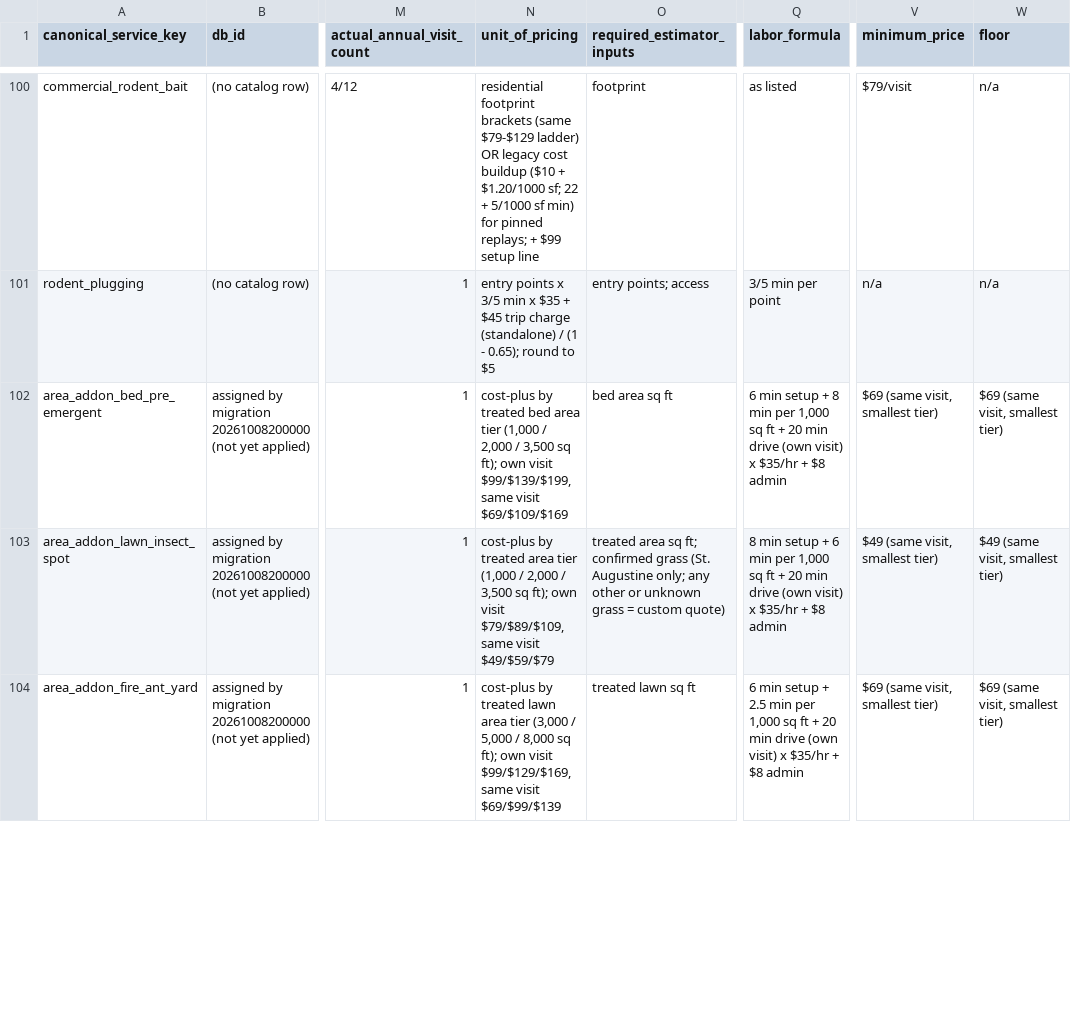
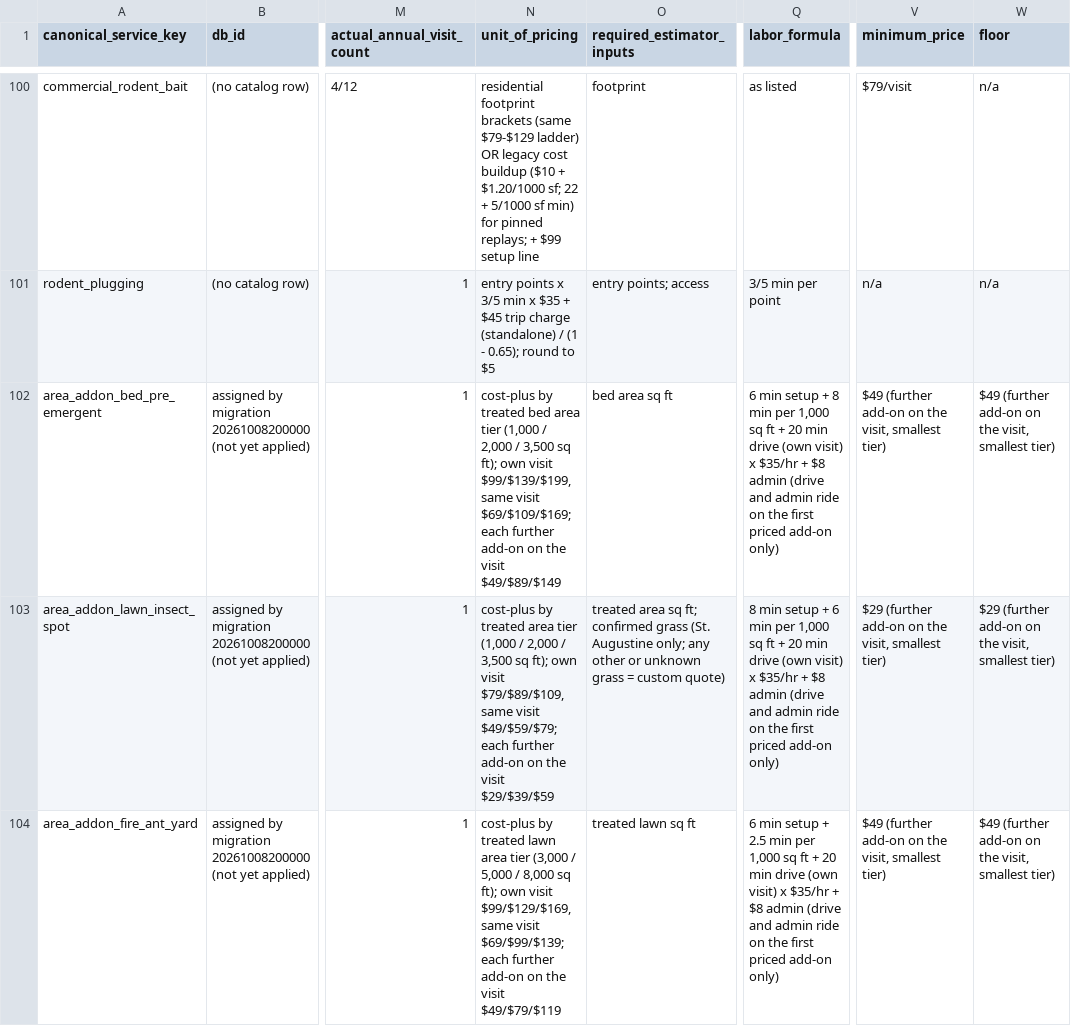
Before and after one commit to wavespestcontrolfl/waves-customer-portal, a CSV file: docs/estimator-pricing-service-matrix.csv, drawn as a sheet; only a part is shown, gaps mark what is left out; the diff covers the shown part only; the diff names each change by its address in the sheet, - before the commit and + after, or states it on an @@ line.

```diff
--- a/docs/estimator-pricing-service-matrix.csv
+++ b/docs/estimator-pricing-service-matrix.csv
-N102 (unit_of_pricing): …same visit $69/$109/$169
+N102 (unit_of_pricing): …same visit $69/$109/$169; each further add-on on the visit $49/$89/$149
-Q102 (labor_formula): …$8 admin
+Q102 (labor_formula): …$8 admin (drive and admin ride on the first priced add-on only)
-V102 (minimum_price): $69 (same visit, smallest tier)
+V102 (minimum_price): $49 (further add-on on the visit, smallest tier)
-W102 (floor): $69 (same visit, smallest tier)
+W102 (floor): $49 (further add-on on the visit, smallest tier)
-N103 (unit_of_pricing): …same visit $49/$59/$79
+N103 (unit_of_pricing): …same visit $49/$59/$79; each further add-on on the visit $29/$39/$59
-Q103 (labor_formula): …$8 admin
+Q103 (labor_formula): …$8 admin (drive and admin ride on the first priced add-on only)
-V103 (minimum_price): $49 (same visit, smallest tier)
+V103 (minimum_price): $29 (further add-on on the visit, smallest tier)
-W103 (floor): $49 (same visit, smallest tier)
+W103 (floor): $29 (further add-on on the visit, smallest tier)
-N104 (unit_of_pricing): …same visit $69/$99/$139
+N104 (unit_of_pricing): …same visit $69/$99/$139; each further add-on on the visit $49/$79/$119
-Q104 (labor_formula): …$8 admin
+Q104 (labor_formula): …$8 admin (drive and admin ride on the first priced add-on only)
-V104 (minimum_price): $69 (same visit, smallest tier)
+V104 (minimum_price): $49 (further add-on on the visit, smallest tier)
-W104 (floor): $69 (same visit, smallest tier)
+W104 (floor): $49 (further add-on on the visit, smallest tier)
```
Also changed, not shown: 10 edited cells elsewhere in this file, 9 other files.
